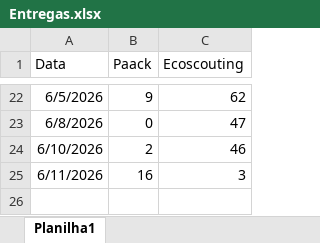
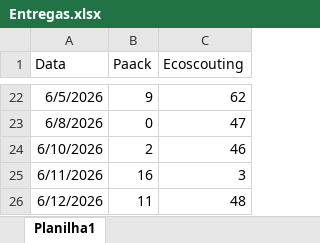
Before and after one commit to fvidaldatapunk/reparticion, an Excel workbook: Entregas.xlsx, sheet Planilha1, drawn as a sheet; only a part is shown, gaps mark what is left out; values as stored, in another font and other column widths than the file's, no borders; the diff names each change by its address in the sheet, - before the commit and + after, or states it on an @@ line.

Commit message:
Add files via upload

```diff
--- a/Entregas.xlsx (sheet Planilha1)
+++ b/Entregas.xlsx (sheet Planilha1)
+row 26: 6/12/2026 | 11 | 48
```
